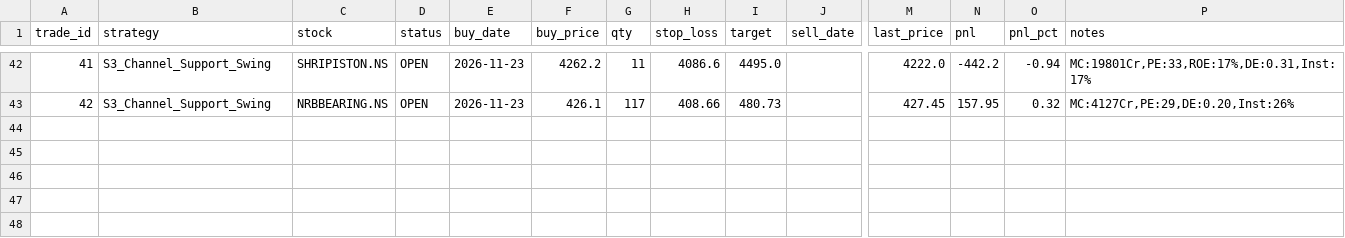
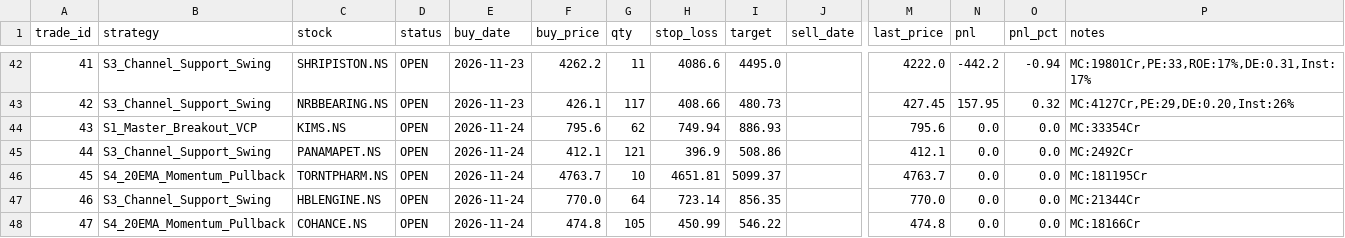
Before and after one commit to pa411310/nse-paper-bot, a CSV file: trades_master.csv, drawn as a sheet; only a part is shown, gaps mark what is left out; rows hold the shown columns only; the diff names each change by its address in the sheet, - before the commit and + after, or states it on an @@ line.

```diff
--- a/trades_master.csv
+++ b/trades_master.csv
+row 44: 43 | S1_Master_Breakout_VCP | KIMS.NS | OPEN | 2026-11-24 | 795.6 | 62 | 749.94 | 886.93 |  | 795.6 | 0.0 | 0.0 | MC:33354Cr
+row 45: 44 | S3_Channel_Support_Swing | PANAMAPET.NS | OPEN | 2026-11-24 | 412.1 | 121 | 396.9 | 508.86 |  | 412.1 | 0.0 | 0.0 | MC:2492Cr
+row 46: 45 | S4_20EMA_Momentum_Pullback | TORNTPHARM.NS | OPEN | 2026-11-24 | 4763.7 | 10 | 4651.81 | 5099.37 |  | 4763.7 | 0.0 | 0.0 | MC:181195Cr
+row 47: 46 | S3_Channel_Support_Swing | HBLENGINE.NS | OPEN | 2026-11-24 | 770.0 | 64 | 723.14 | 856.35 |  | 770.0 | 0.0 | 0.0 | MC:21344Cr
+row 48: 47 | S4_20EMA_Momentum_Pullback | COHANCE.NS | OPEN | 2026-11-24 | 474.8 | 105 | 450.99 | 546.22 |  | 474.8 | 0.0 | 0.0 | MC:18166Cr
```
Also changed, not shown: 1 other file.
